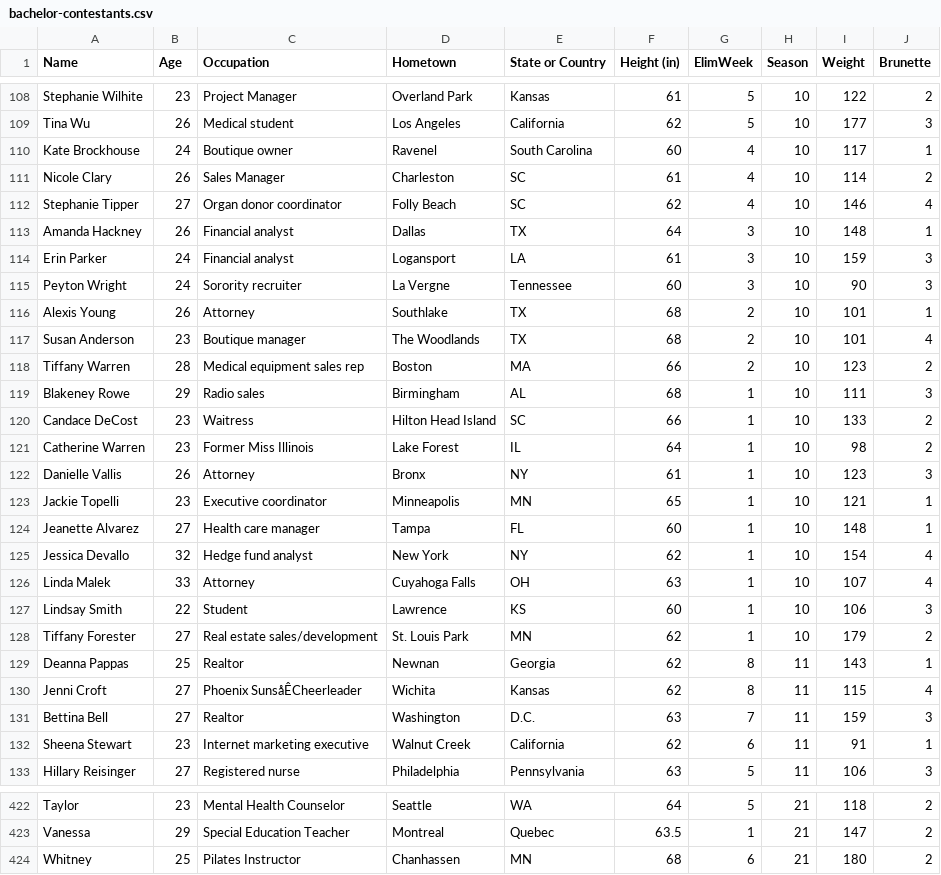
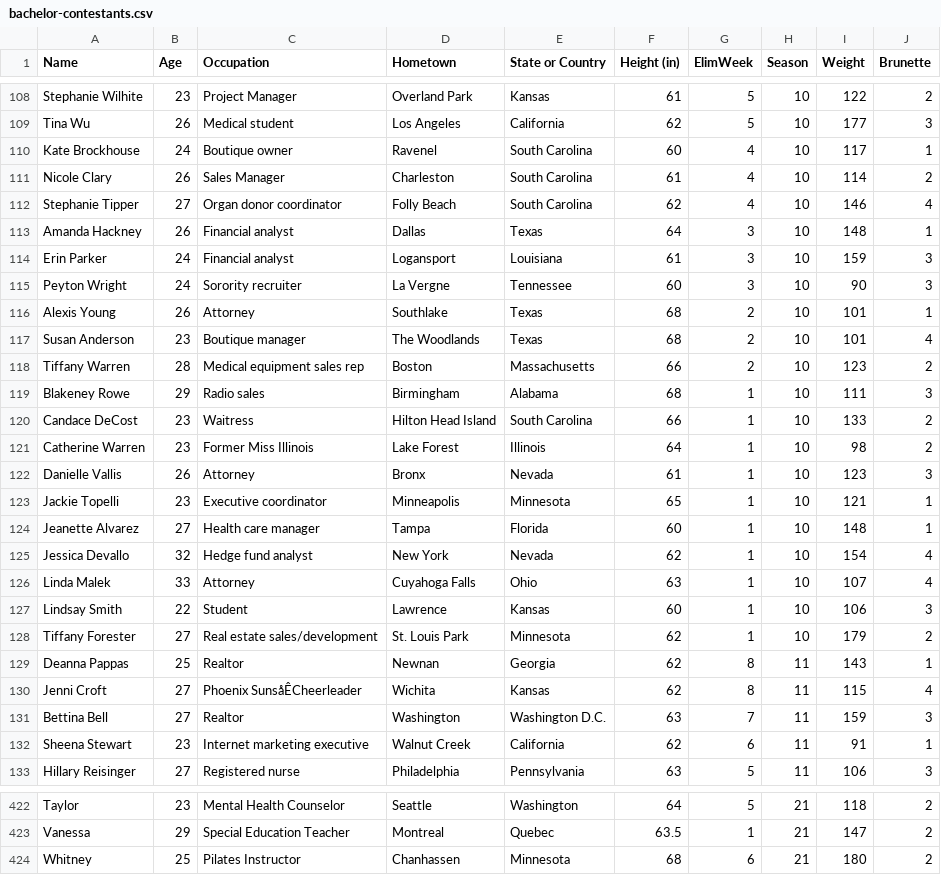
Before and after one commit to jsubbie/bachelor_nn, a CSV file: bachelor-contestants.csv, drawn as a sheet; only a part is shown, gaps mark what is left out; the diff covers the shown part only; the diff names each change by its address in the sheet, - before the commit and + after, or states it on an @@ line.

```diff
--- a/bachelor-contestants.csv
+++ b/bachelor-contestants.csv
-E111:E112 (State or Country): SC
+E111:E112 (State or Country): South Carolina
-E113 (State or Country): TX
+E113 (State or Country): Texas
-E114 (State or Country): LA
+E114 (State or Country): Louisiana
-E116:E117 (State or Country): TX
+E116:E117 (State or Country): Texas
-E118 (State or Country): MA
+E118 (State or Country): Massachusetts
-E119 (State or Country): AL
+E119 (State or Country): Alabama
-E120 (State or Country): SC
+E120 (State or Country): South Carolina
-E121 (State or Country): IL
+E121 (State or Country): Illinois
-E122 (State or Country): NY
+E122 (State or Country): Nevada
-E123 (State or Country): MN
+E123 (State or Country): Minnesota
-E124 (State or Country): FL
+E124 (State or Country): Florida
-E125 (State or Country): NY
+E125 (State or Country): Nevada
-E126 (State or Country): OH
+E126 (State or Country): Ohio
-E127 (State or Country): KS
+E127 (State or Country): Kansas
-E128 (State or Country): MN
+E128 (State or Country): Minnesota
-E131 (State or Country): D.C.
+E131 (State or Country): Washington D.C.
-E422 (State or Country): WA
+E422 (State or Country): Washington
-E424 (State or Country): MN
+E424 (State or Country): Minnesota
```
Also changed, not shown: 54 edited cells elsewhere in this file.
